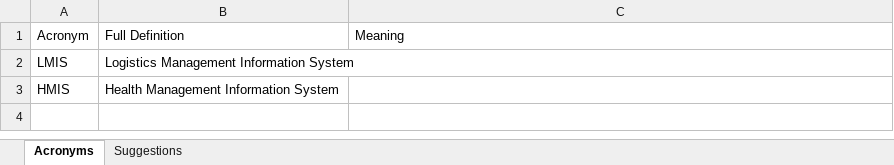
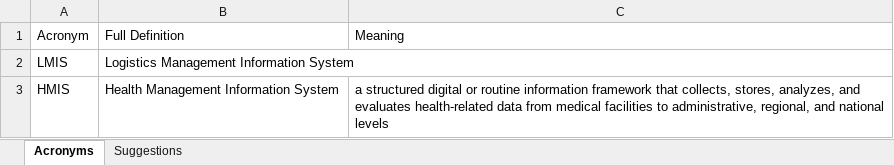
Before and after one commit to njuguna378/supply-chain-abbreviations, an Excel workbook: data/abbreviations.xlsx, sheet Acronyms, drawn as a sheet; values as stored, in another font and other column widths than the file's, no borders; the diff names each change by its address in the sheet, - before the commit and + after, or states it on an @@ line.

Commit message:
Update abbreviation workbook

```diff
--- a/data/abbreviations.xlsx (sheet Acronyms)
+++ b/data/abbreviations.xlsx (sheet Acronyms)
-C3: (empty)
+C3: a structured digital or routine information framework that collects, stores, analyzes, and evaluates health-related data from medical facilities to administrative, regional, and national levels
```
